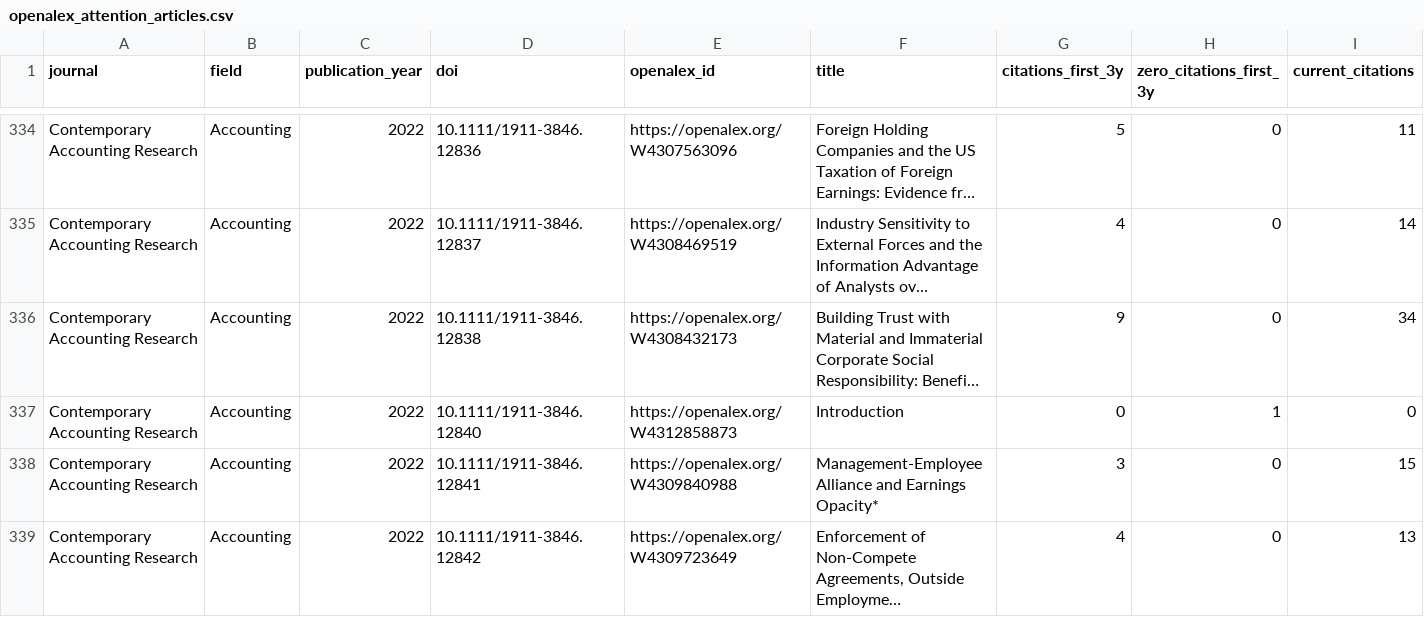
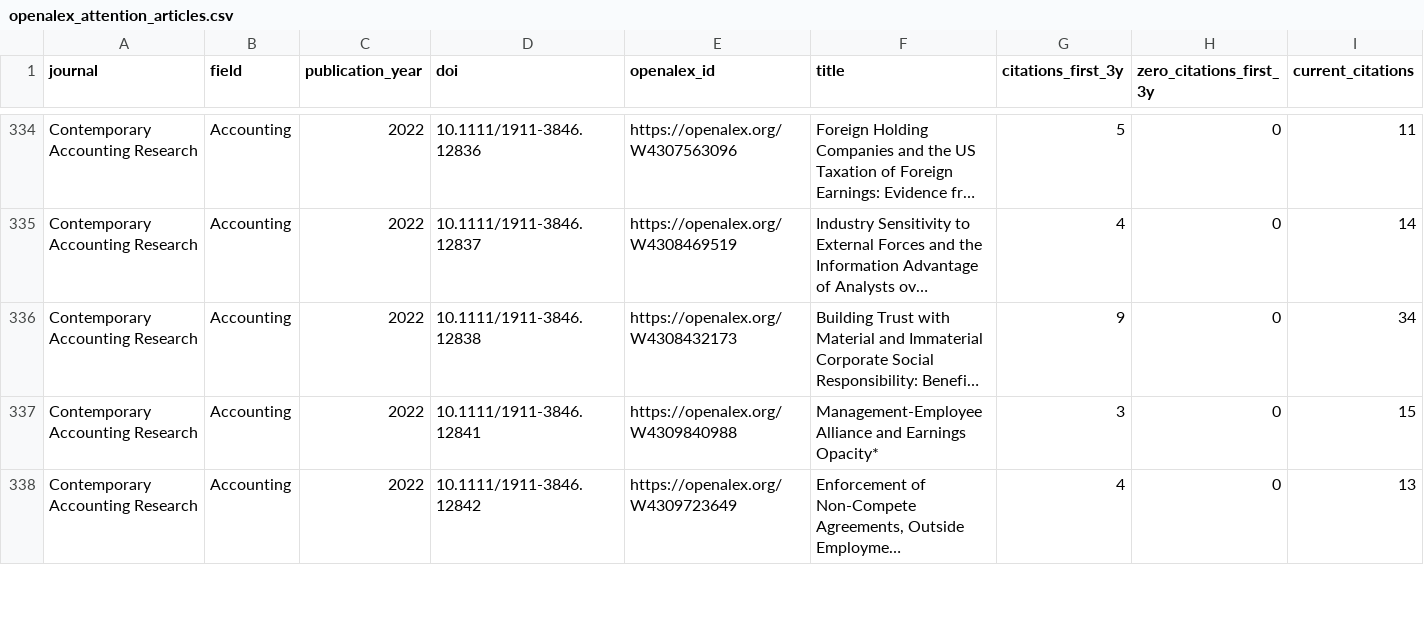
Before and after one commit to michael-zumba/personal-website, a CSV file: public/reports/accounting-finance-research-ai-era/data/openalex_attention_articles.csv, drawn as a sheet; only a part is shown, gaps mark what is left out; long unchanged cells end in …; rows hold the shown columns only; the diff covers the shown part only; the diff names each change by its address in the sheet, - before the commit and + after, or states it on an @@ line.

```diff
--- a/public/reports/accounting-finance-research-ai-era/data/openalex_attention_articles.csv
+++ b/public/reports/accounting-finance-research-ai-era/data/openalex_attention_articles.csv
-row 337: Contemporary Accounting Research | Accounting | 2022 | 10.1111/1911-3846.12840 | https://openalex.org/W4312858873 | Introduction | 0 | 1 | 0
```
Also changed, not shown: 11 removed rows elsewhere in this file, public/reports/accounting-finance-research-ai-era/data/ai_policy_status.csv, public/reports/accounting-finance-research-ai-era/data/attention_cohorts.csv, 27 other files.
